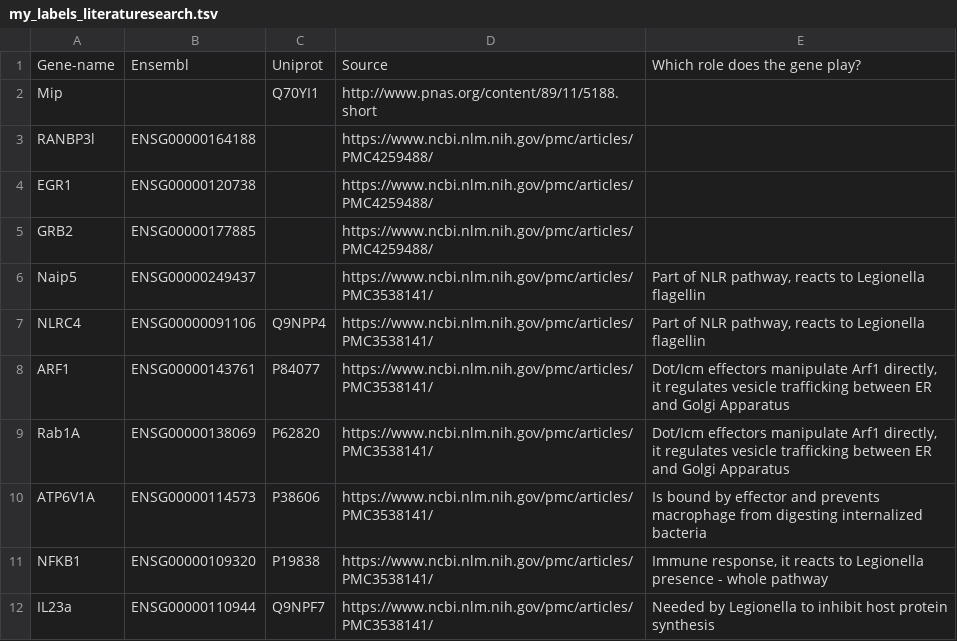
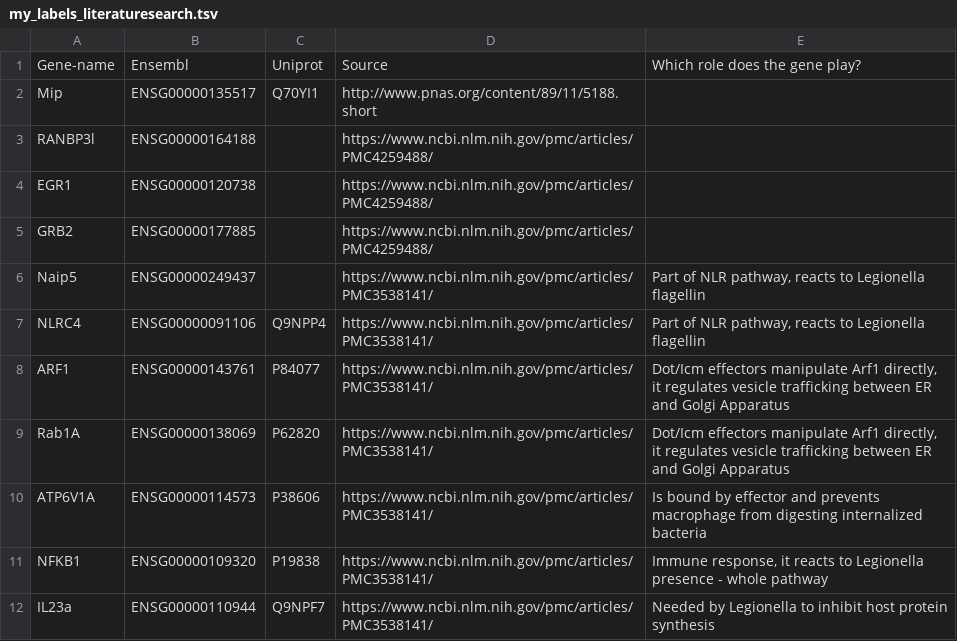
Before and after one commit to schulter/EMOGI, a TSV file: data/labels/my_labels_literaturesearch.tsv, drawn as a sheet.

```diff
--- a/data/labels/my_labels_literaturesearch.tsv
+++ b/data/labels/my_labels_literaturesearch.tsv
@@ -1,3 +1,3 @@
 Gene-name	Ensembl	Uniprot	Source	Which role does the gene play?
-Mip		Q70YI1	http://www.pnas.org/content/89/11/5188.short	
+Mip	ENSG00000135517	Q70YI1	http://www.pnas.org/content/89/11/5188.short	
 RANBP3l	ENSG00000164188		https://www.ncbi.nlm.nih.gov/pmc/articles/PMC4259488/	
```
Also changed, not shown: 9 other files.
